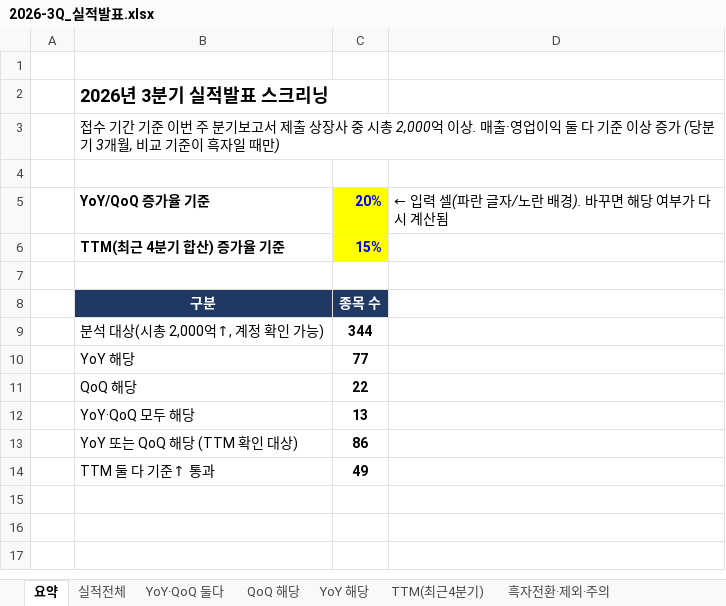
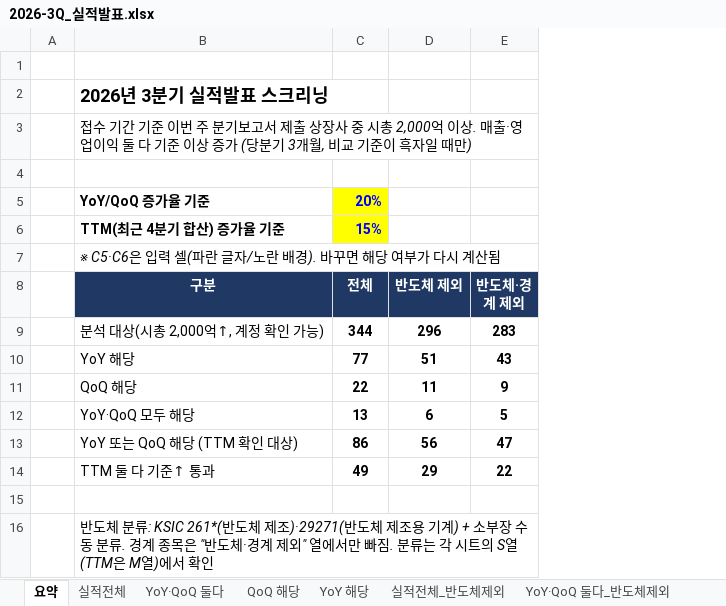
Before and after one commit to wkdtlgurdk-boop/tradesignal-prognosis, an Excel workbook: 실적발표/2026-3Q_실적발표.xlsx, sheet 요약, drawn as a sheet; values as stored, in another font and other column widths than the file's, no borders; removed rows and columns are numbered as before the commit, all else as after; the diff names each change by its address in the sheet, - before the commit and + after, or states it on an @@ line.

```diff
--- a/실적발표/2026-3Q_실적발표.xlsx (sheet 요약)
+++ b/실적발표/2026-3Q_실적발표.xlsx (sheet 요약)
+sheet tab: 실적전체_반도체제외
+sheet tab: YoY·QoQ 둘다_반도체제외
-column D, row 5: ← 입력 셀(파란 글자/노란 배경). 바꾸면 해당 여부가 다시 계산됨
+column D (반도체 제외), rows 9-14: 296 | 51 | 11 | 6 | 56 | 29
+column E (반도체·경계 제외), rows 9-14: 283 | 43 | 9 | 5 | 47 | 22
-B7 (구분): (empty)
+B7 (구분): ※ C5·C6은 입력 셀(파란 글자/노란 배경). 바꾸면 해당 여부가 다시 계산됨
-C8: 종목 수
+C8: 전체
+row 15: (empty)
+row 16:  | 반도체 분류: KSIC 261*(반도체 제조)·29271(반도체 제조용 기계) + 소부장 수동 분류. 경계 종목은 "반도체·경계 제외" 열에서만 빠짐. 분류는 각 시트의 S열(TTM은 M열)에서 확인
```
Also changed, not shown: sheet YoY·QoQ 둘다, sheet QoQ 해당, sheet TTM(최근4분기), sheet YoY 해당, sheet 실적전체, other sheet tabs, 2 other files.
